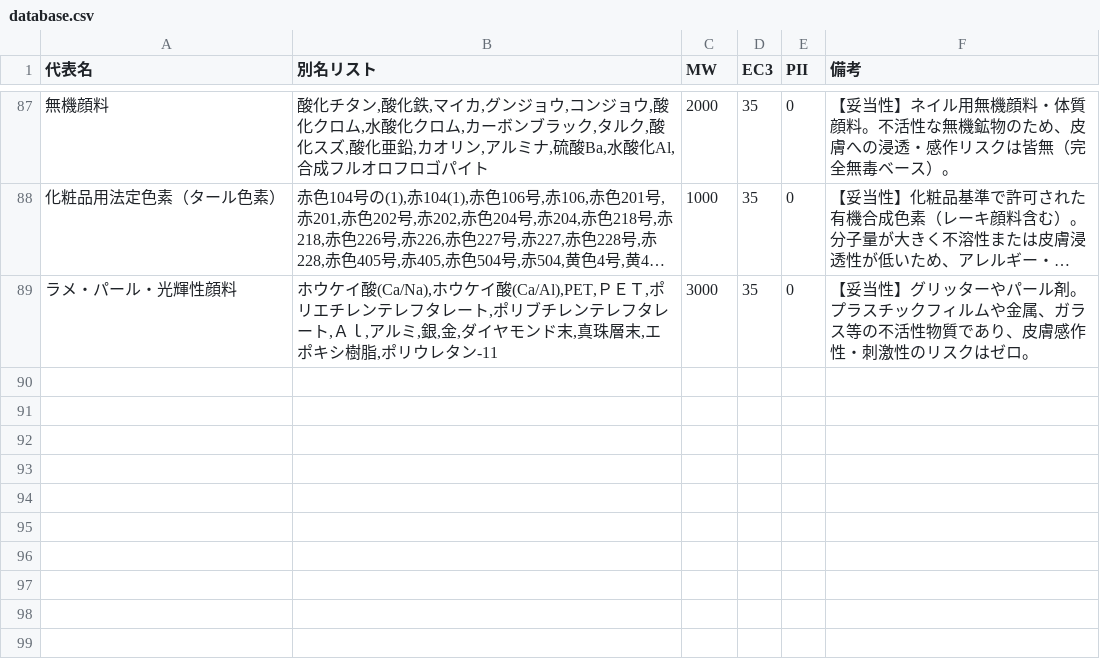
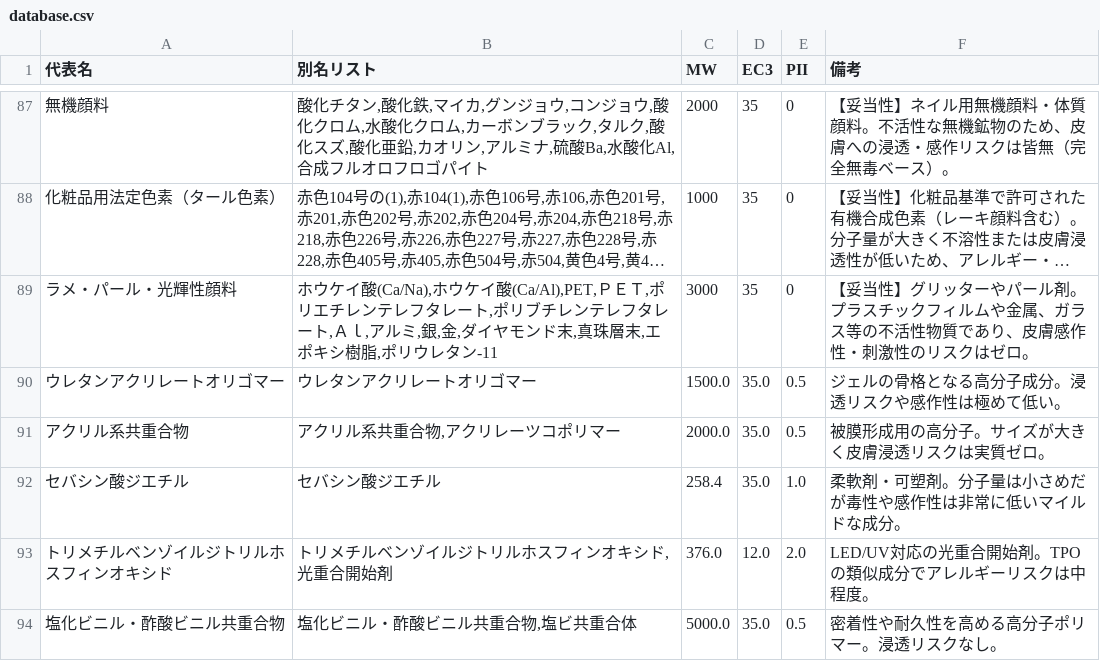
Before and after one commit to htanaka-commits/Gel-nail-, a CSV file: database.csv, drawn as a sheet; only a part is shown, gaps mark what is left out; long unchanged cells end in …; the diff names each change by its address in the sheet, - before the commit and + after, or states it on an @@ line.

Commit message:
Update database.csv

```diff
--- a/database.csv
+++ b/database.csv
+row 90: ウレタンアクリレートオリゴマー | ウレタンアクリレートオリゴマー | 1500.0 | 35.0 | 0.5 | ジェルの骨格となる高分子成分。浸透リスクや感作性は極めて低い。
+row 91: アクリル系共重合物 | アクリル系共重合物,アクリレーツコポリマー | 2000.0 | 35.0 | 0.5 | 被膜形成用の高分子。サイズが大きく皮膚浸透リスクは実質ゼロ。
+row 92: セバシン酸ジエチル | セバシン酸ジエチル | 258.4 | 35.0 | 1.0 | 柔軟剤・可塑剤。分子量は小さめだが毒性や感作性は非常に低いマイルドな成分。
+row 93: トリメチルベンゾイルジトリルホスフィンオキシド | トリメチルベンゾイルジトリルホスフィンオキシド,光重合開始剤 | 376.0 | 12.0 | 2.0 | LED/UV対応の光重合開始剤。TPOの類似成分でアレルギーリスクは中程度。
+row 94: 塩化ビニル・酢酸ビニル共重合物 | 塩化ビニル・酢酸ビニル共重合物,塩ビ共重合体 | 5000.0 | 35.0 | 0.5 | 密着性や耐久性を高める高分子ポリマー。浸透リスクなし。
```
